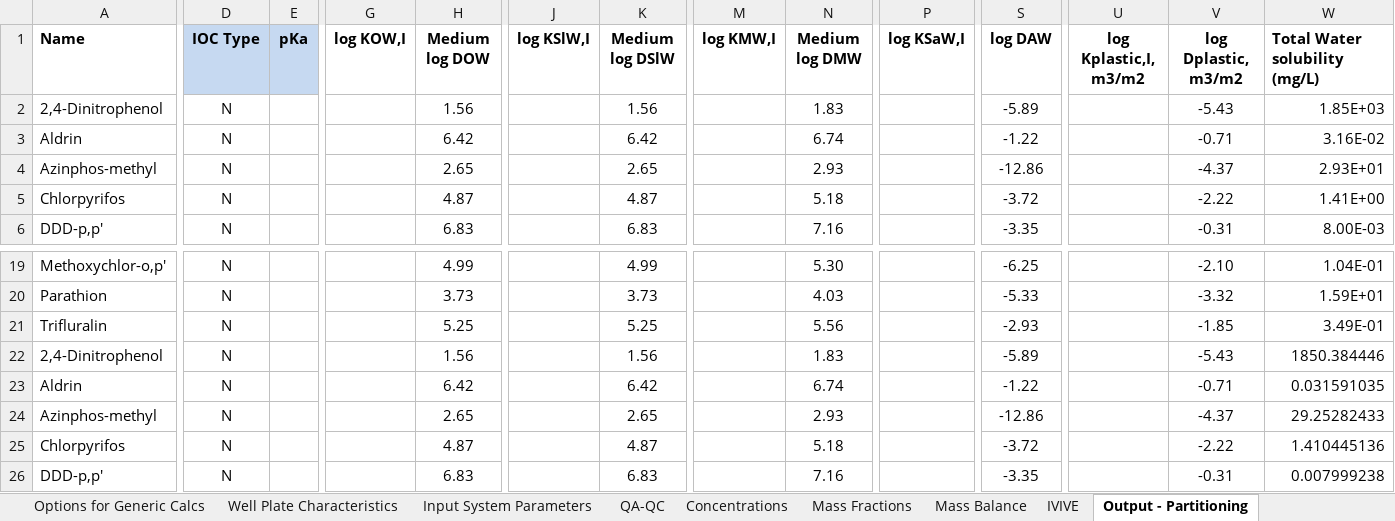
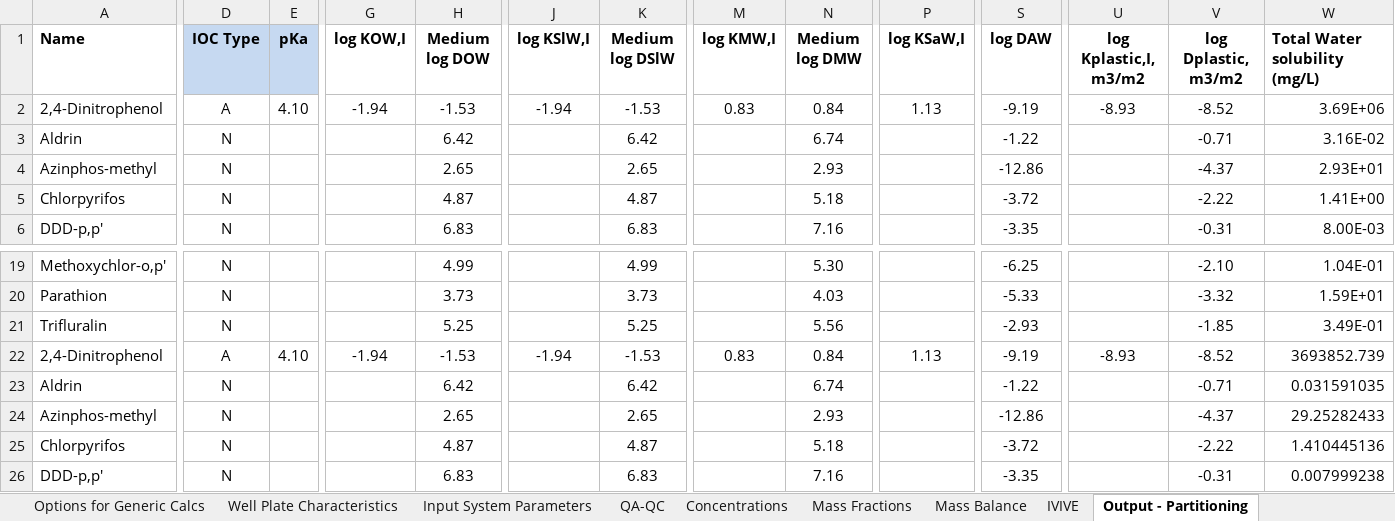
Before and after one commit to hsingchiehlin/Invitro_mass_balance_models, an Excel workbook: model performance comparison/Ratio_Cfree_Cnominal/Valdiviezo_data/IV-MBM EQP v2.1 Mar 2022 (Web)_Valdiviezo.xlsm, sheet Output - Partitioning, drawn as a sheet; only a part is shown, gaps mark what is left out; values as stored, in another font and other column widths than the file's, no borders; the diff names each change by its address in the sheet, - before the commit and + after, or states it on an @@ line.

```diff
--- a/model performance comparison/Ratio_Cfree_Cnominal/Valdiviezo_data/IV-MBM EQP v2.1 Mar 2022 (Web)_Valdiviezo.xlsm (sheet Output - Partitioning)
+++ b/model performance comparison/Ratio_Cfree_Cnominal/Valdiviezo_data/IV-MBM EQP v2.1 Mar 2022 (Web)_Valdiviezo.xlsm (sheet Output - Partitioning)
-D2 (IOC Type): N
+D2 (IOC Type): A
-E2 (pKa): (empty)
+E2 (pKa): 4.10
-G2 (log KOW,I): (empty)
+G2 (log KOW,I): -1.94
-H2 (Medium log DOW): 1.56
+H2 (Medium log DOW): -1.53
-J2 (log KSlW,I): (empty)
+J2 (log KSlW,I): -1.94
-K2 (Medium log DSlW): 1.56
+K2 (Medium log DSlW): -1.53
-M2 (log KMW,I): (empty)
+M2 (log KMW,I): 0.83
-N2 (Medium log DMW): 1.83
+N2 (Medium log DMW): 0.84
-P2 (log KSaW,I): (empty)
+P2 (log KSaW,I): 1.13
-S2 (log DAW): -5.89
+S2 (log DAW): -9.19
-U2 (log Kplastic,I, m3/m2): (empty)
+U2 (log Kplastic,I, m3/m2): -8.93
-V2 (log Dplastic, m3/m2): -5.43
+V2 (log Dplastic, m3/m2): -8.52
-W2 (Total Water solubility (mg/L)): 1.85E+03
+W2 (Total Water solubility (mg/L)): 3.69E+06
-D22 (IOC Type): N
+D22 (IOC Type): A
-E22 (pKa): (empty)
+E22 (pKa): 4.10
-G22 (log KOW,I): (empty)
+G22 (log KOW,I): -1.94
-H22 (Medium log DOW): 1.56
+H22 (Medium log DOW): -1.53
-J22 (log KSlW,I): (empty)
+J22 (log KSlW,I): -1.94
-K22 (Medium log DSlW): 1.56
+K22 (Medium log DSlW): -1.53
-M22 (log KMW,I): (empty)
+M22 (log KMW,I): 0.83
-N22 (Medium log DMW): 1.83
+N22 (Medium log DMW): 0.84
-P22 (log KSaW,I): (empty)
+P22 (log KSaW,I): 1.13
-S22 (log DAW): -5.89
+S22 (log DAW): -9.19
-U22 (log Kplastic,I, m3/m2): (empty)
+U22 (log Kplastic,I, m3/m2): -8.93
-V22 (log Dplastic, m3/m2): -5.43
+V22 (log Dplastic, m3/m2): -8.52
-W22 (Total Water solubility (mg/L)): 1850.384446
+W22 (Total Water solubility (mg/L)): 3693852.739
```
Also changed, not shown: sheet Mass Fractions, sheet IVIVE, sheet Concentrations, sheet Mass Balance, sheet QA-QC, sheet Input Chemical Data, charts or pictures, model performance comparison/Ratio_Cfree_Cnominal/Valdiviezo_data/Fischer model.xlsx, 6 other files.
